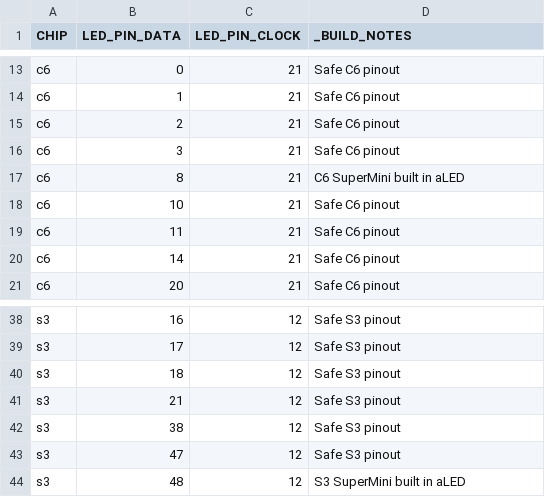
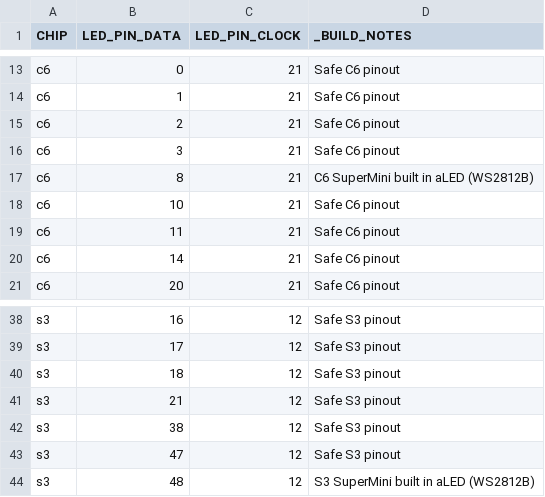
Before and after one commit to xewe-labs/xewe-led-os, a CSV file: build/release_matrix.csv, drawn as a sheet; only a part is shown, gaps mark what is left out.

Commit message:
release v2.0.0 c6 gpio8

```diff
--- a/build/release_matrix.csv
+++ b/build/release_matrix.csv
@@ -16,3 +16,3 @@ c6,2,21,Safe C6 pinout
 c6,3,21,Safe C6 pinout
-c6,8,21,C6 SuperMini built in aLED
+c6,8,21,C6 SuperMini built in aLED (WS2812B)
 c6,10,21,Safe C6 pinout
@@ -43,2 +43,2 @@ s3,38,12,Safe S3 pinout
 s3,47,12,Safe S3 pinout
-s3,48,12,S3 SuperMini built in aLED
+s3,48,12,S3 SuperMini built in aLED (WS2812B)
```
Also changed, not shown: 1 other file.
